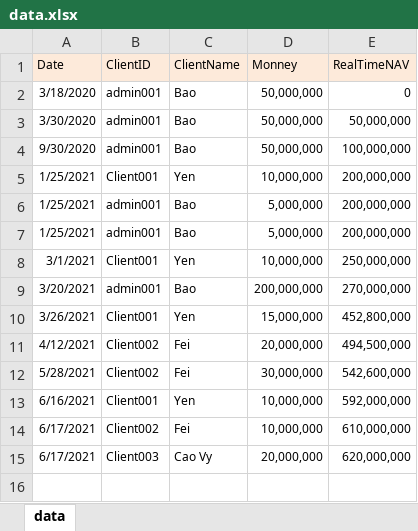
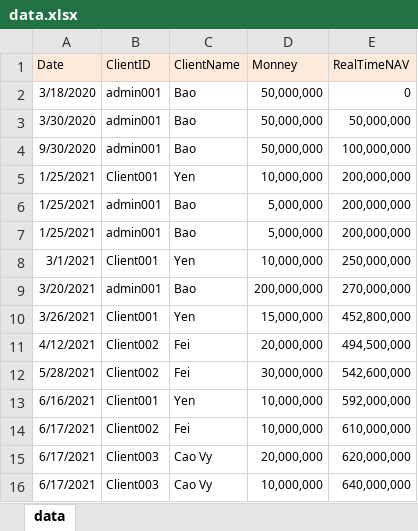
Before and after one commit to hoaibao44/FinStomie_ver1.0, an Excel workbook: data.xlsx, sheet data, drawn as a sheet; values as stored, in another font and other column widths than the file's, no borders; the diff names each change by its address in the sheet, - before the commit and + after, or states it on an @@ line.

```diff
--- a/data.xlsx (sheet data)
+++ b/data.xlsx (sheet data)
+row 16: 6/17/2021 | Client003 | Cao Vy | 10,000,000 | 640,000,000
```
Also changed, not shown: 1 other file.
